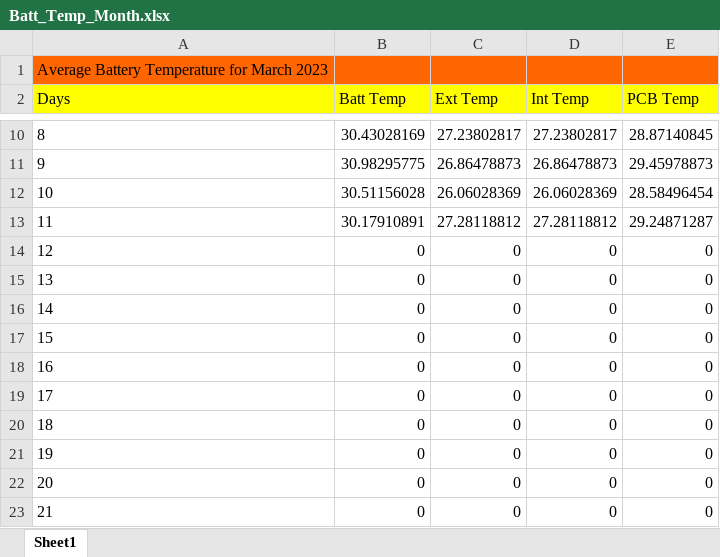
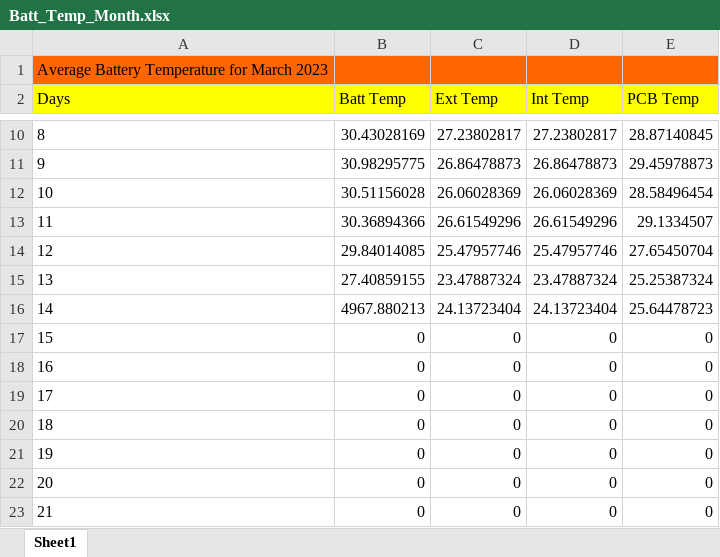
Before and after one commit to araneales/malawi-microgrids-VIP4SD, an Excel workbook: Batt_Temp_Month.xlsx, sheet Sheet1, drawn as a sheet; only a part is shown, gaps mark what is left out; values as stored, in another font and other column widths than the file's, no borders; the diff names each change by its address in the sheet, - before the commit and + after, or states it on an @@ line.

```diff
--- a/Batt_Temp_Month.xlsx (sheet Sheet1)
+++ b/Batt_Temp_Month.xlsx (sheet Sheet1)
-B13 (Batt Temp): 30.17910891
+B13 (Batt Temp): 30.36894366
-C13 (Ext Temp): 27.28118812
+C13 (Ext Temp): 26.61549296
-D13 (Int Temp): 27.28118812
+D13 (Int Temp): 26.61549296
-E13 (PCB Temp): 29.24871287
+E13 (PCB Temp): 29.1334507
-B14 (Batt Temp): 0
+B14 (Batt Temp): 29.84014085
-C14 (Ext Temp): 0
+C14 (Ext Temp): 25.47957746
-D14 (Int Temp): 0
+D14 (Int Temp): 25.47957746
-E14 (PCB Temp): 0
+E14 (PCB Temp): 27.65450704
-B15 (Batt Temp): 0
+B15 (Batt Temp): 27.40859155
-C15 (Ext Temp): 0
+C15 (Ext Temp): 23.47887324
-D15 (Int Temp): 0
+D15 (Int Temp): 23.47887324
-E15 (PCB Temp): 0
+E15 (PCB Temp): 25.25387324
-B16 (Batt Temp): 0
+B16 (Batt Temp): 4967.880213
-C16 (Ext Temp): 0
+C16 (Ext Temp): 24.13723404
-D16 (Int Temp): 0
+D16 (Int Temp): 24.13723404
-E16 (PCB Temp): 0
+E16 (PCB Temp): 25.64478723
```
Also changed, not shown: Consumpton_Year.xlsx, Generation_Day.xlsx, 17 other files.
